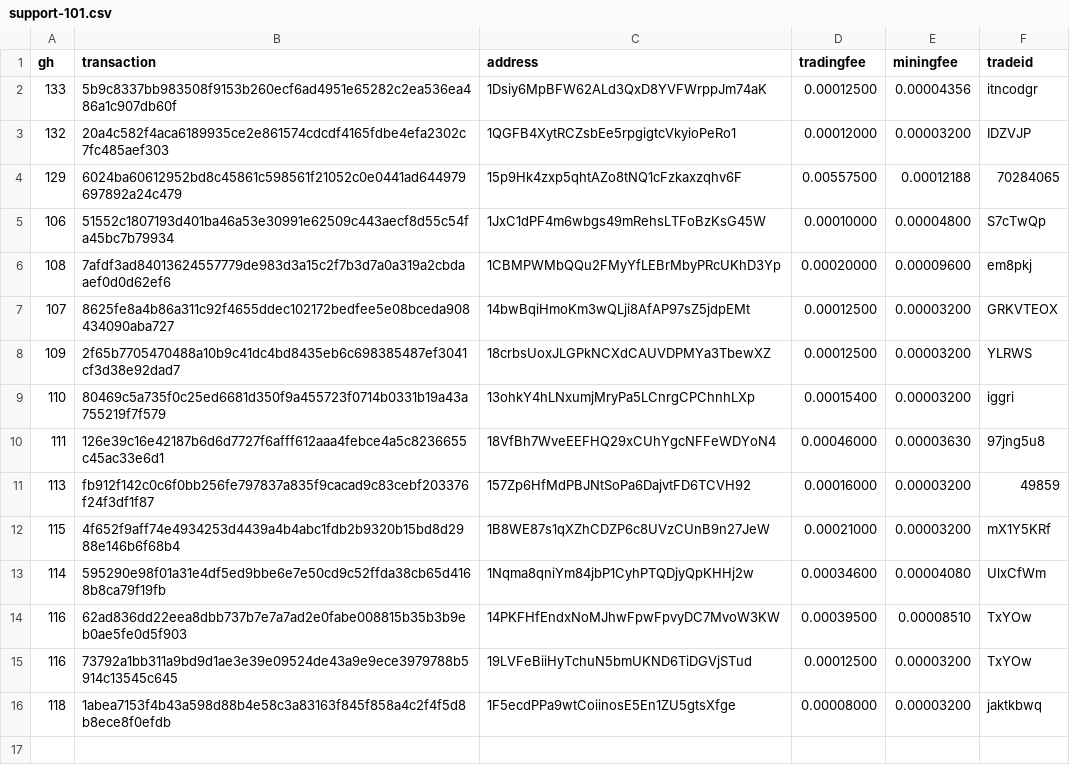
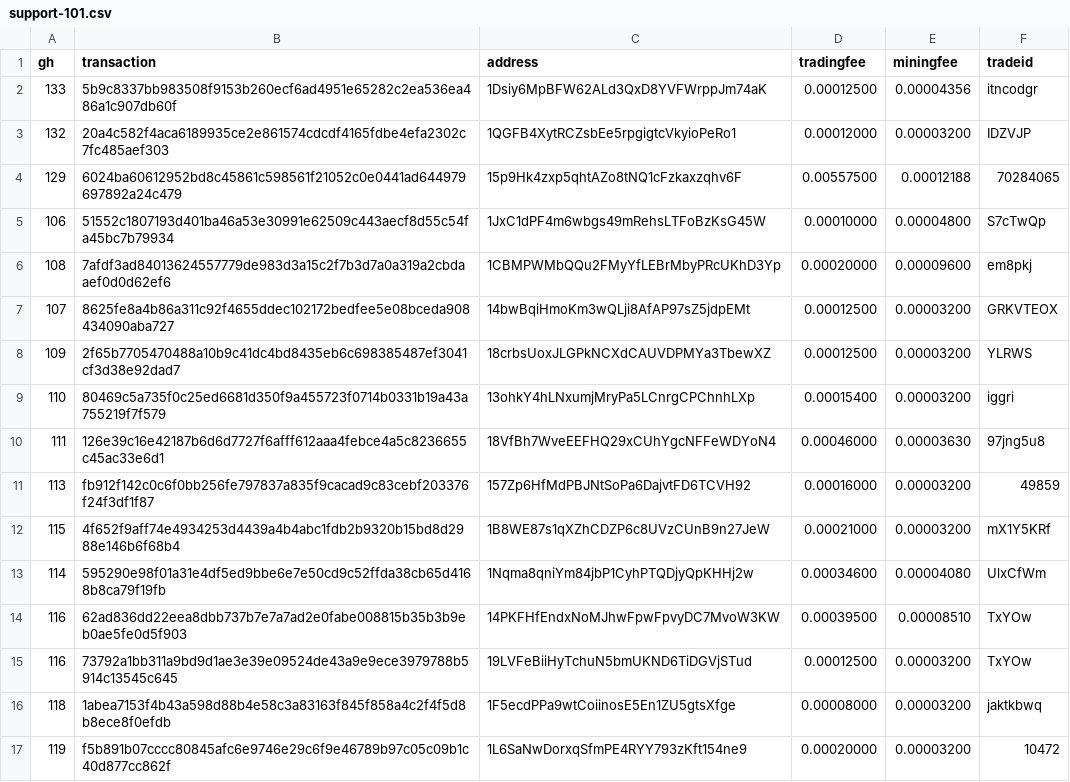
Before and after one commit to bisq-network/support, a CSV file: support-101.csv, drawn as a sheet.

Commit message:
Add txns for fee reimbursement #119

```diff
--- a/support-101.csv
+++ b/support-101.csv
@@ -16 +16,2 @@ gh,transaction,address,tradingfee,miningfee,tradeid
 118,1abea7153f4b43a598d88b4e58c3a83163f845f858a4c2f4f5d8b8ece8f0efdb,1F5ecdPPa9wtCoiinosE5En1ZU5gtsXfge,0.00008000,0.00003200,jaktkbwq
+119,f5b891b07cccc80845afc6e9746e29c6f9e46789b97c05c09b1c40d877cc862f,1L6SaNwDorxqSfmPE4RYY793zKft154ne9,0.00020000,0.00003200,10472
```
